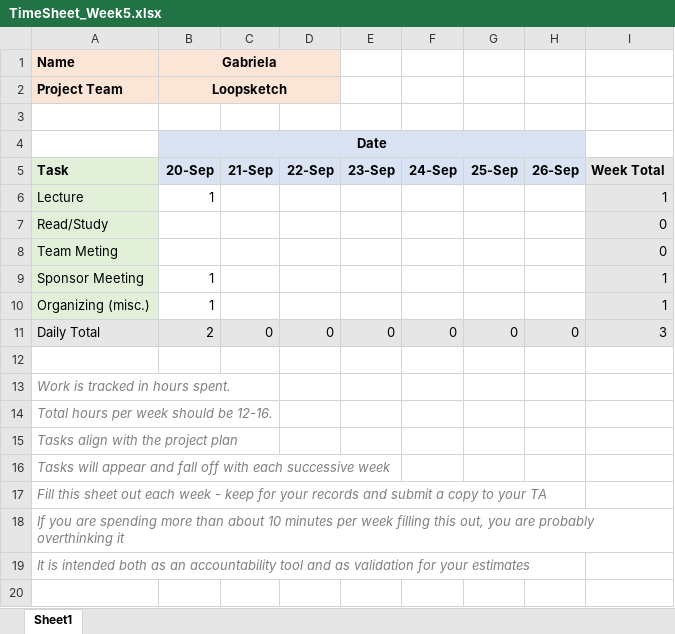
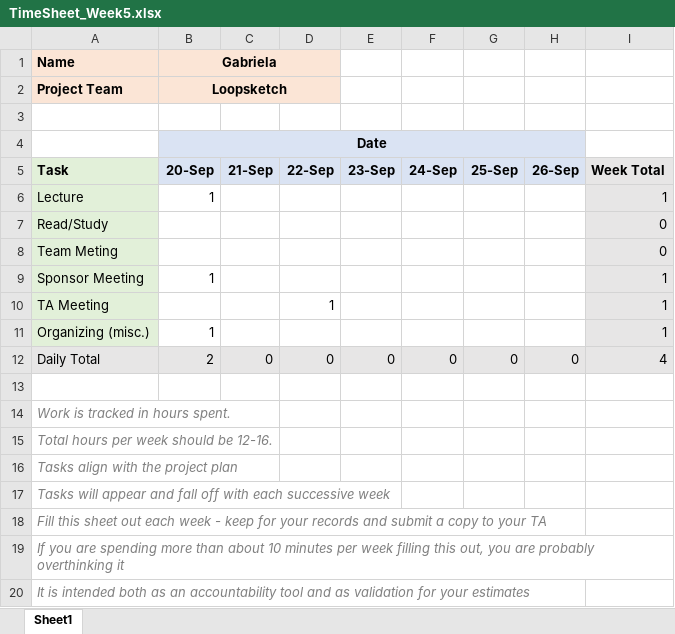
Before and after one commit to line4246/SeniorDesignProject, an Excel workbook: Admin/Gaby/TimeSheet_Week5.xlsx, sheet Sheet1, drawn as a sheet; values as stored, in another font and other column widths than the file's, no borders; addresses are those after the commit; the diff names each change by its address in the sheet, - before the commit and + after, or states it on an @@ line.

Commit message:
Team Meeting UPDATED Sep 22, 2021

```diff
--- a/Admin/Gaby/TimeSheet_Week5.xlsx (sheet Sheet1)
+++ b/Admin/Gaby/TimeSheet_Week5.xlsx (sheet Sheet1)
+row 10: TA Meeting |  |  | 1 |  |  |  |  | 1
-I12: 3
+I12: 4
```
Also changed, not shown: formulas that keep their value, Admin/attendance-sheet.xlsx, 1 other file.
